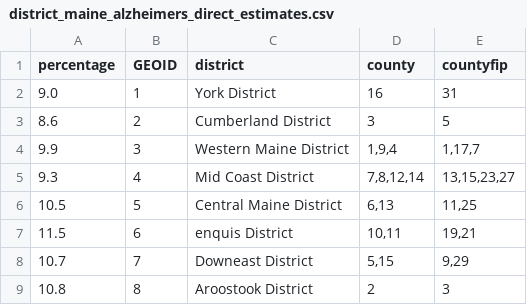
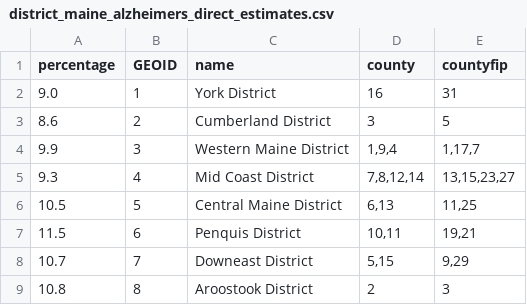
Before and after one commit to xinyan30425/geo-demographic-platform, a CSV file: public/data/district_maine_alzheimers_direct_estimates.csv, drawn as a sheet.

Commit message:
add district name

```diff
--- a/public/data/district_maine_alzheimers_direct_estimates.csv
+++ b/public/data/district_maine_alzheimers_direct_estimates.csv
@@ -1,2 +1,2 @@
-percentage,GEOID,district,county,countyfip
+percentage,GEOID,name,county,countyfip
 9.0,1,York District,16,31
@@ -6,3 +6,3 @@
 10.5,5,Central Maine District,"6,13","11,25"
-11.5,6,enquis District,"10,11","19,21"
+11.5,6,Penquis District,"10,11","19,21"
 10.7,7,Downeast District,"5,15","9,29"
```
Also changed, not shown: 1 other file.
